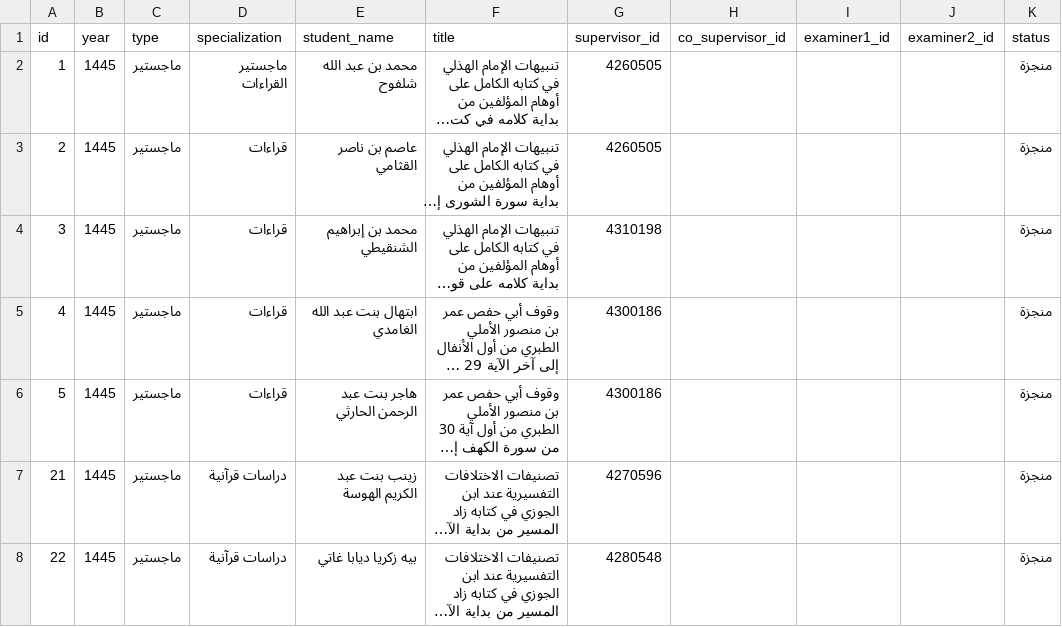
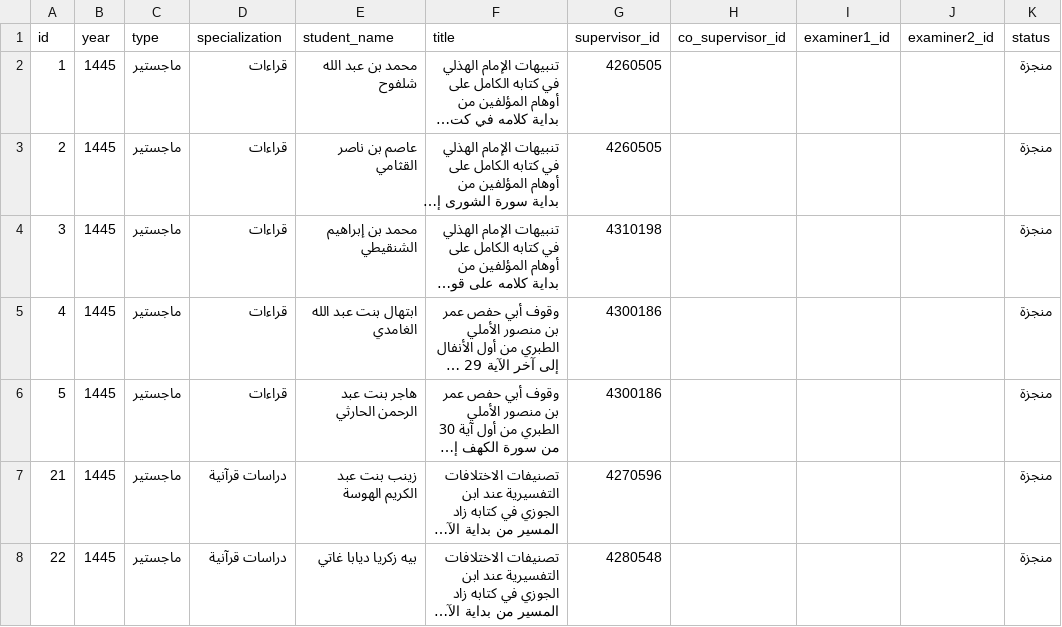
Before and after one commit to majed354/faculty-activities, a CSV file: data/theses.csv, drawn as a sheet; only a part is shown; long unchanged cells end in …; the diff names each change by its address in the sheet, - before the commit and + after, or states it on an @@ line.

Commit message:
Update specialization field for thesis entry

```diff
--- a/data/theses.csv
+++ b/data/theses.csv
-D2 (specialization): ماجستير القراءات
+D2 (specialization): قراءات
```
